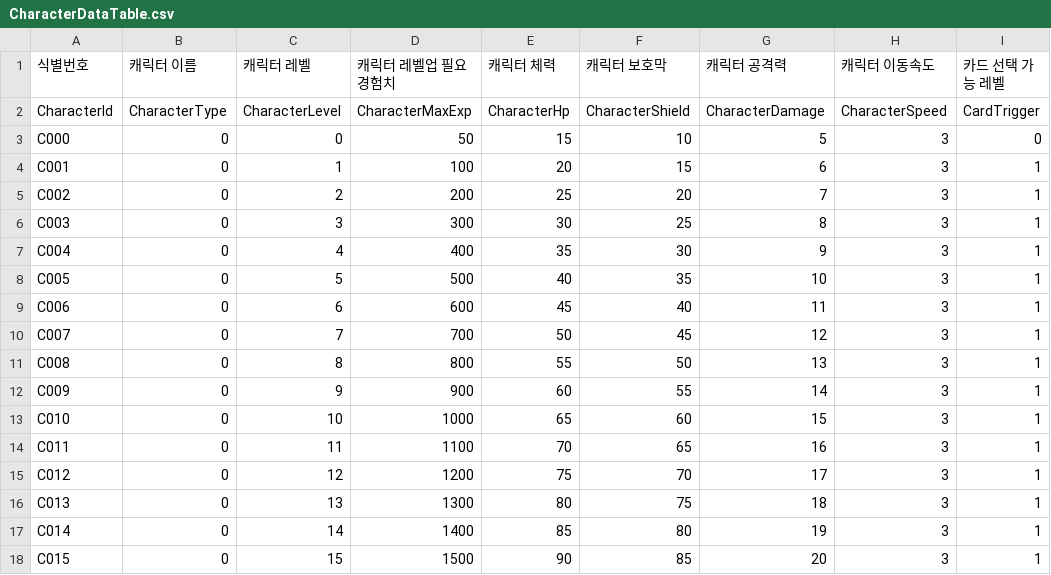
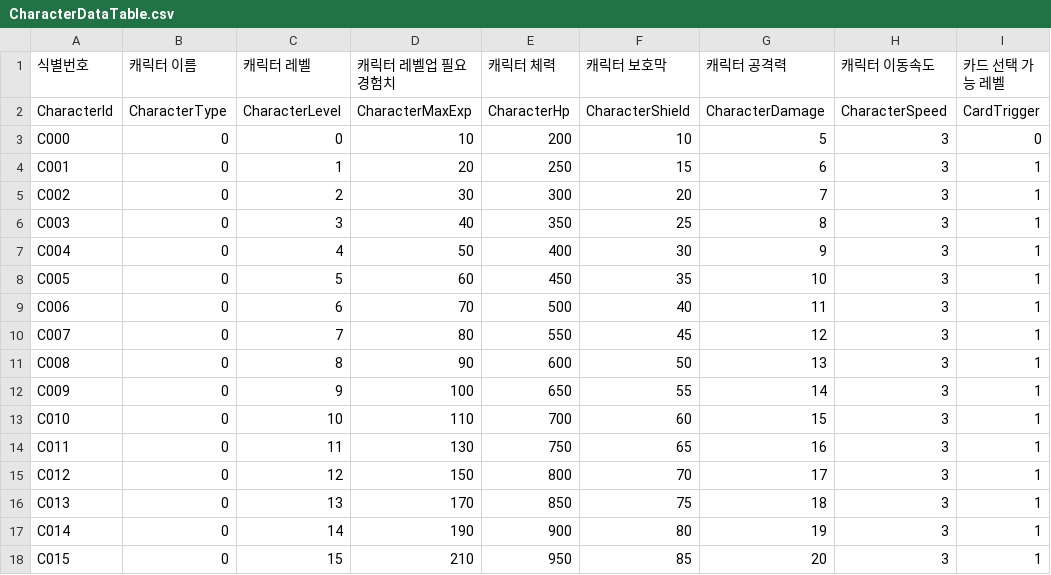
Before and after one commit to EveniTeam2/Project, a CSV file: Assets/Resources/DataParsing/CharacterDataTable.csv, drawn as a sheet; only a part is shown; the diff covers the shown part only.

```diff
--- a/Assets/Resources/DataParsing/CharacterDataTable.csv
+++ b/Assets/Resources/DataParsing/CharacterDataTable.csv
@@ -2,17 +2,17 @@
 CharacterId,CharacterType,CharacterLevel,CharacterMaxExp,CharacterHp,CharacterShield,CharacterDamage,CharacterSpeed,CardTrigger
-C000,0,0,50,15,10,5,3,0
-C001,0,1,100,20,15,6,3,1
-C002,0,2,200,25,20,7,3,1
-C003,0,3,300,30,25,8,3,1
-C004,0,4,400,35,30,9,3,1
-C005,0,5,500,40,35,10,3,1
-C006,0,6,600,45,40,11,3,1
-C007,0,7,700,50,45,12,3,1
-C008,0,8,800,55,50,13,3,1
-C009,0,9,900,60,55,14,3,1
-C010,0,10,1000,65,60,15,3,1
-C011,0,11,1100,70,65,16,3,1
-C012,0,12,1200,75,70,17,3,1
-C013,0,13,1300,80,75,18,3,1
-C014,0,14,1400,85,80,19,3,1
-C015,0,15,1500,90,85,20,3,1
+C000,0,0,10,200,10,5,3,0
+C001,0,1,20,250,15,6,3,1
+C002,0,2,30,300,20,7,3,1
+C003,0,3,40,350,25,8,3,1
+C004,0,4,50,400,30,9,3,1
+C005,0,5,60,450,35,10,3,1
+C006,0,6,70,500,40,11,3,1
+C007,0,7,80,550,45,12,3,1
+C008,0,8,90,600,50,13,3,1
+C009,0,9,100,650,55,14,3,1
+C010,0,10,110,700,60,15,3,1
+C011,0,11,130,750,65,16,3,1
+C012,0,12,150,800,70,17,3,1
+C013,0,13,170,850,75,18,3,1
+C014,0,14,190,900,80,19,3,1
+C015,0,15,210,950,85,20,3,1
```
Also changed, not shown: 30 edited cells elsewhere in this file, Assets/Resources/DataParsing/CharacterSkillDataTable.csv.
